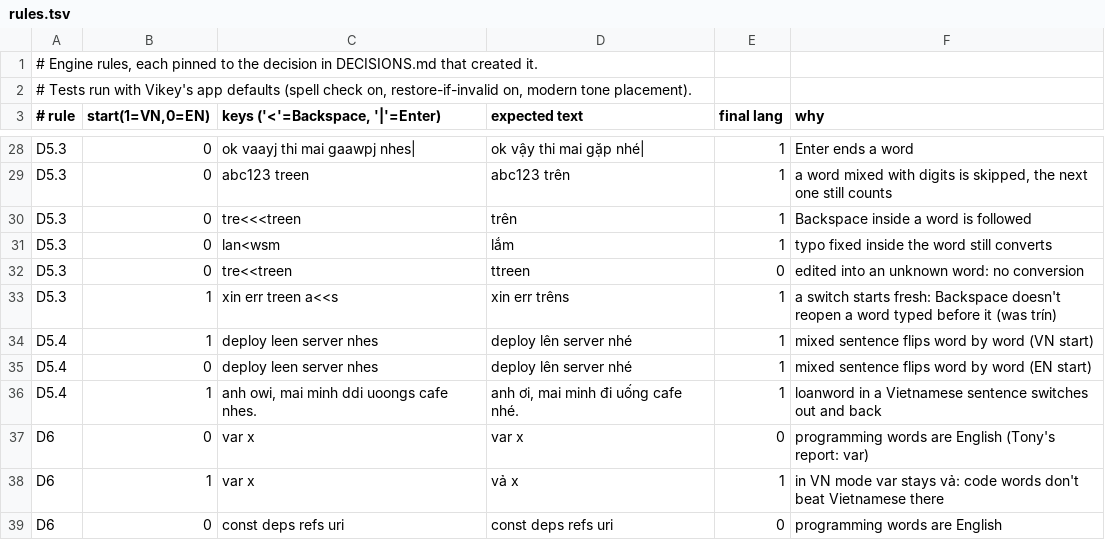
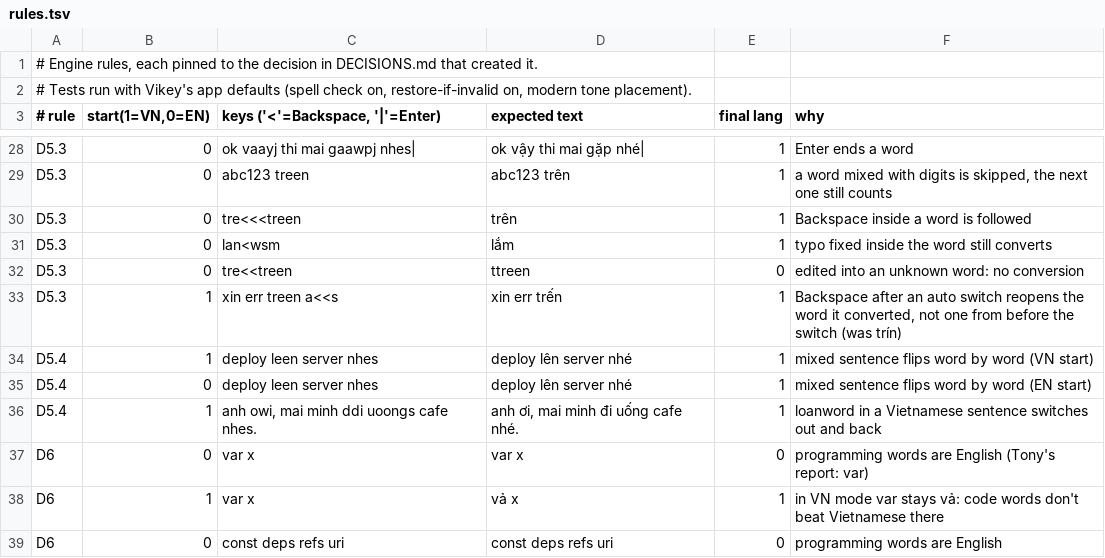
Before and after one commit to Ryan-LT/Vikey, a TSV file: Tools/autoswitch/rules/rules.tsv, drawn as a sheet; only a part is shown, gaps mark what is left out.

Commit message:
Engine: Backspace after an auto switch to Vietnamese reopens the word it converted ("xin err treen a" ⌫⌫ s -> "trến")

```diff
--- a/Tools/autoswitch/rules/rules.tsv
+++ b/Tools/autoswitch/rules/rules.tsv
@@ -32,3 +32,3 @@ D5.3	0	lan<wsm 	lắm 	1	typo fixed inside the word still converts
 D5.3	0	tre<<treen 	ttreen 	0	edited into an unknown word: no conversion
-D5.3	1	xin err treen a<<s	xin err trêns	1	a switch starts fresh: Backspace doesn't reopen a word typed before it (was trín)
+D5.3	1	xin err treen a<<s	xin err trến	1	Backspace after an auto switch reopens the word it converted, not one from before the switch (was trín)
 D5.4	1	deploy leen server nhes 	deploy lên server nhé 	1	mixed sentence flips word by word (VN start)
```
Also changed, not shown: 2 other files.
